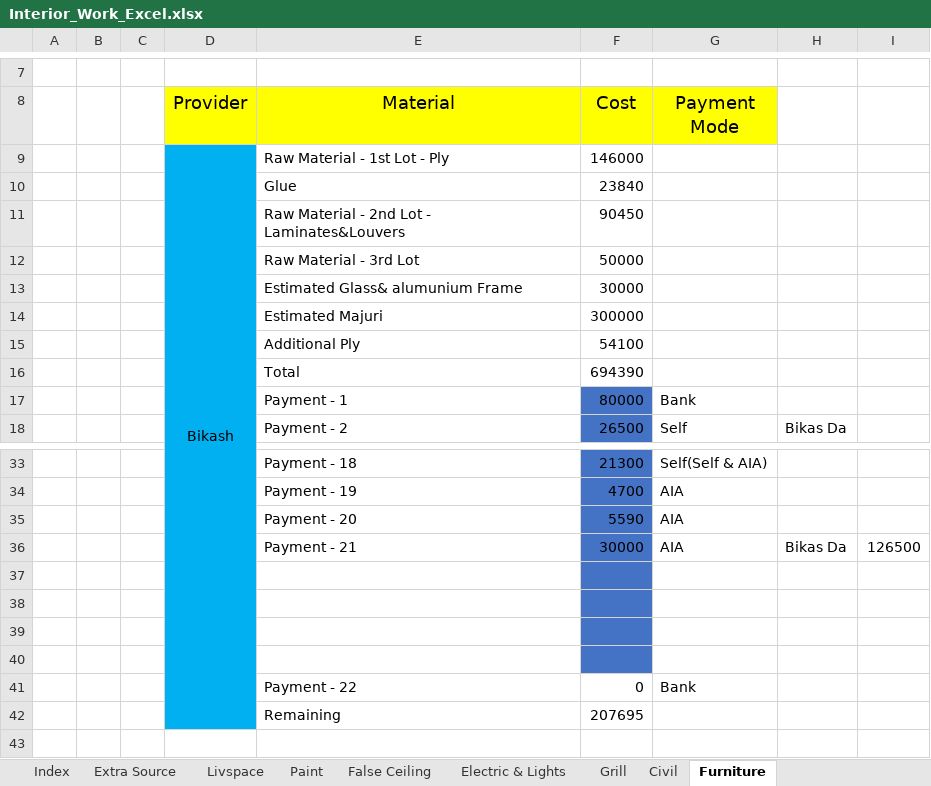
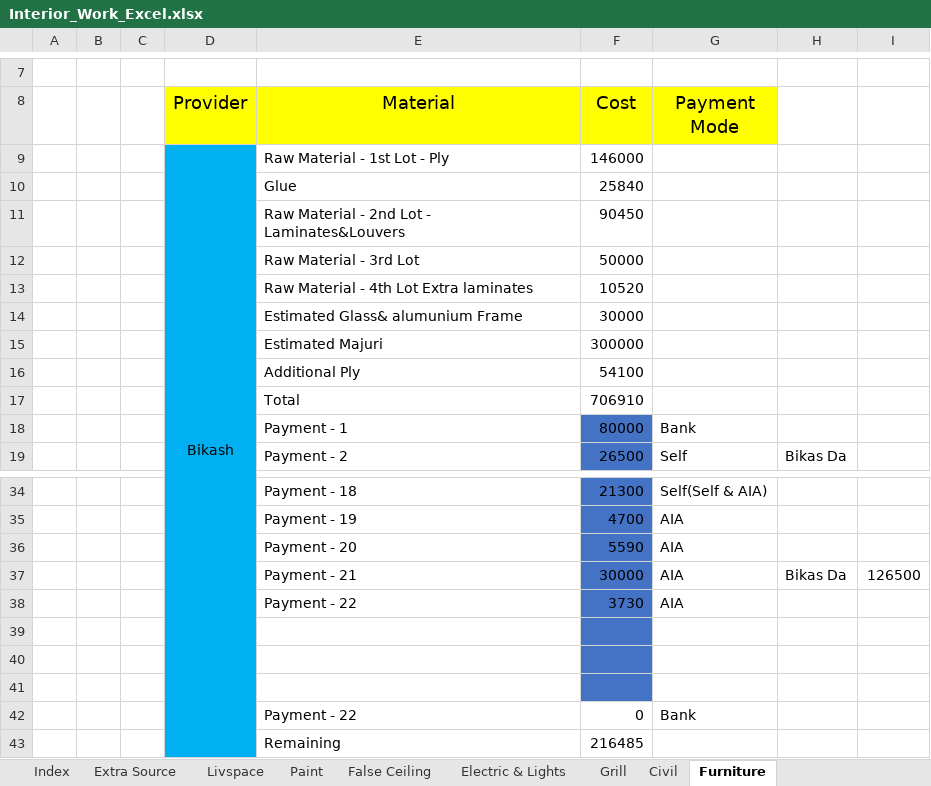
Before and after one commit to SounakN/InterioWorkSounak, an Excel workbook: Interior_Work_Excel.xlsx, sheet Furniture, drawn as a sheet; only a part is shown, gaps mark what is left out; values as stored, in another font and other column widths than the file's, no borders; addresses are those after the commit; the diff names each change by its address in the sheet, - before the commit and + after, or states it on an @@ line.

```diff
--- a/Interior_Work_Excel.xlsx (sheet Furniture)
+++ b/Interior_Work_Excel.xlsx (sheet Furniture)
-F10 (Cost): 23840
+F10 (Cost): 25840
+row 13:  |  |  |  | Raw Material - 4th Lot Extra laminates | 10520
-F17 (Cost): 694390
+F17 (Cost): 706910
-row 38: (empty)
+row 38:  |  |  |  | Payment - 22 | 3730 | AIA
-F43 (Cost): 207695
+F43 (Cost): 216485
```
Also changed, not shown: sheet Index, sheet Extra Source, sheet Paint.
